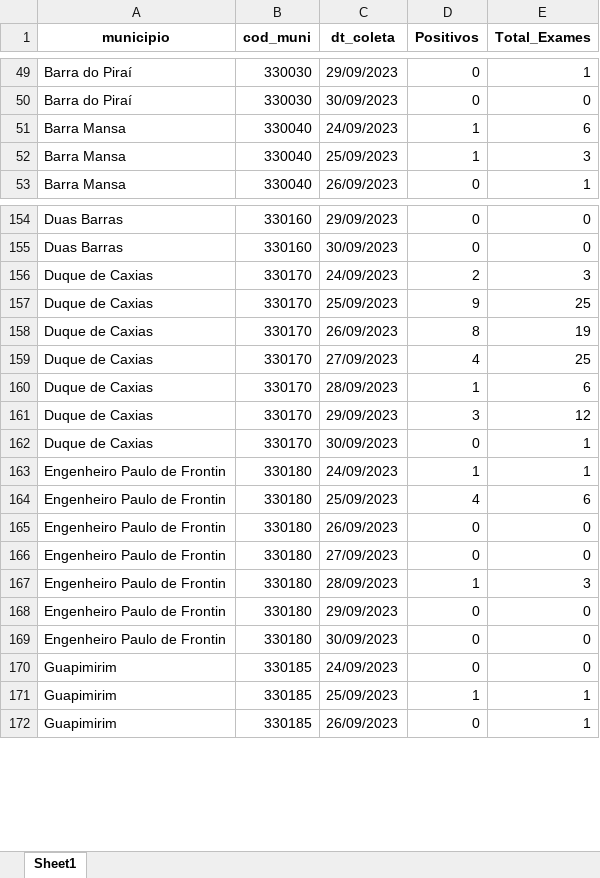
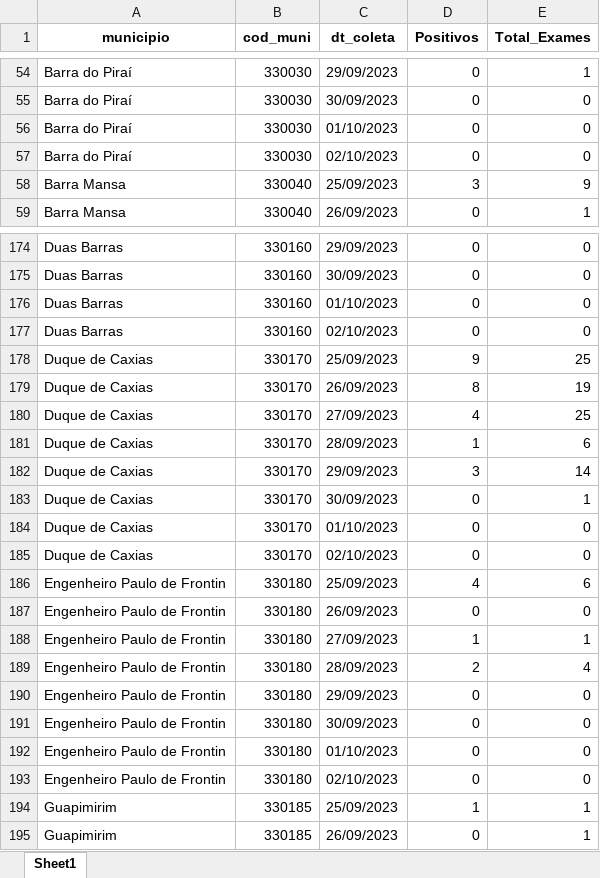
Before and after one commit to eduardompeixoto/Taxa-de-Positividade-AG-E-SUS, an Excel workbook: inst/planilha_esus.xlsx, sheet Sheet1, drawn as a sheet; only a part is shown, gaps mark what is left out; values as stored, in another font and other column widths than the file's, no borders; removed rows and columns are numbered as before the commit, all else as after; the diff covers the shown part only; the diff names each change by its address in the sheet, - before the commit and + after, or states it on an @@ line.

```diff
--- a/inst/planilha_esus.xlsx (sheet Sheet1)
+++ b/inst/planilha_esus.xlsx (sheet Sheet1)
-row 51: Barra Mansa | 330040 | 24/09/2023 | 1 | 6
+row 56: Barra do Piraí | 330030 | 01/10/2023 | 0 | 0
+row 57: Barra do Piraí | 330030 | 02/10/2023 | 0 | 0
-D58 (Positivos): 1
+D58 (Positivos): 3
-E58 (Total_Exames): 3
+E58 (Total_Exames): 9
-row 156: Duque de Caxias | 330170 | 24/09/2023 | 2 | 3
+row 176: Duas Barras | 330160 | 01/10/2023 | 0 | 0
+row 177: Duas Barras | 330160 | 02/10/2023 | 0 | 0
-E182 (Total_Exames): 12
+E182 (Total_Exames): 14
-row 163: Engenheiro Paulo de Frontin | 330180 | 24/09/2023 | 1 | 1
+row 184: Duque de Caxias | 330170 | 01/10/2023 | 0 | 0
+row 185: Duque de Caxias | 330170 | 02/10/2023 | 0 | 0
-D188 (Positivos): 0
+D188 (Positivos): 1
-E188 (Total_Exames): 0
+E188 (Total_Exames): 1
-D189 (Positivos): 1
+D189 (Positivos): 2
-E189 (Total_Exames): 3
+E189 (Total_Exames): 4
-row 170: Guapimirim | 330185 | 24/09/2023 | 0 | 0
+row 192: Engenheiro Paulo de Frontin | 330180 | 01/10/2023 | 0 | 0
+row 193: Engenheiro Paulo de Frontin | 330180 | 02/10/2023 | 0 | 0
```
Also changed, not shown: 122 added rows, 40 removed rows and 199 edited cells elsewhere in this sheet.
